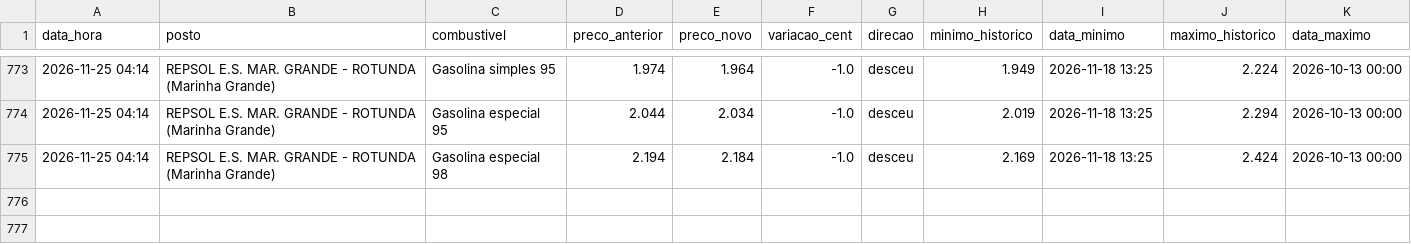
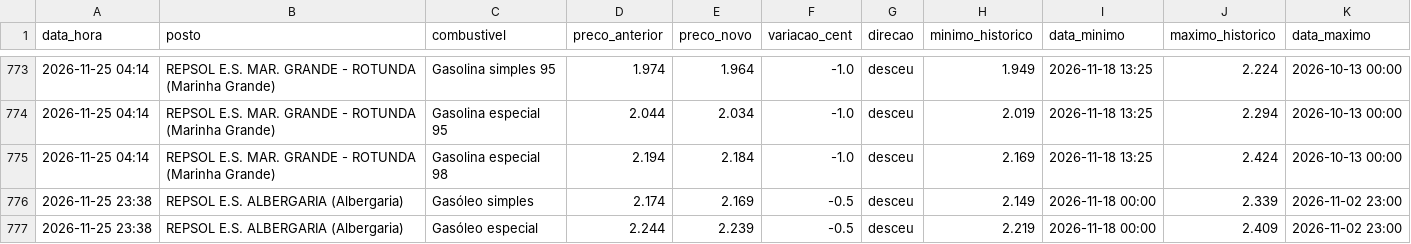
Before and after one commit to rodrigoosv/combustiveis-, a CSV file: historico.csv, drawn as a sheet; only a part is shown, gaps mark what is left out.

```diff
--- a/historico.csv
+++ b/historico.csv
@@ -775 +775,3 @@ data_hora,posto,combustivel,preco_anterior,preco_novo,variacao_cent,direcao,mini
 2026-11-25 04:14,REPSOL E.S. MAR. GRANDE - ROTUNDA (Marinha Grande),Gasolina especial 98,2.194,2.184,-1.0,desceu,2.169,2026-11-18 13:25,2.424,2026-10-13 00:00
+2026-11-25 23:38,REPSOL E.S. ALBERGARIA (Albergaria),Gasóleo simples,2.174,2.169,-0.5,desceu,2.149,2026-11-18 00:00,2.339,2026-11-02 23:00
+2026-11-25 23:38,REPSOL E.S. ALBERGARIA (Albergaria),Gasóleo especial,2.244,2.239,-0.5,desceu,2.219,2026-11-18 00:00,2.409,2026-11-02 23:00
```
Also changed, not shown: 4 other files.
